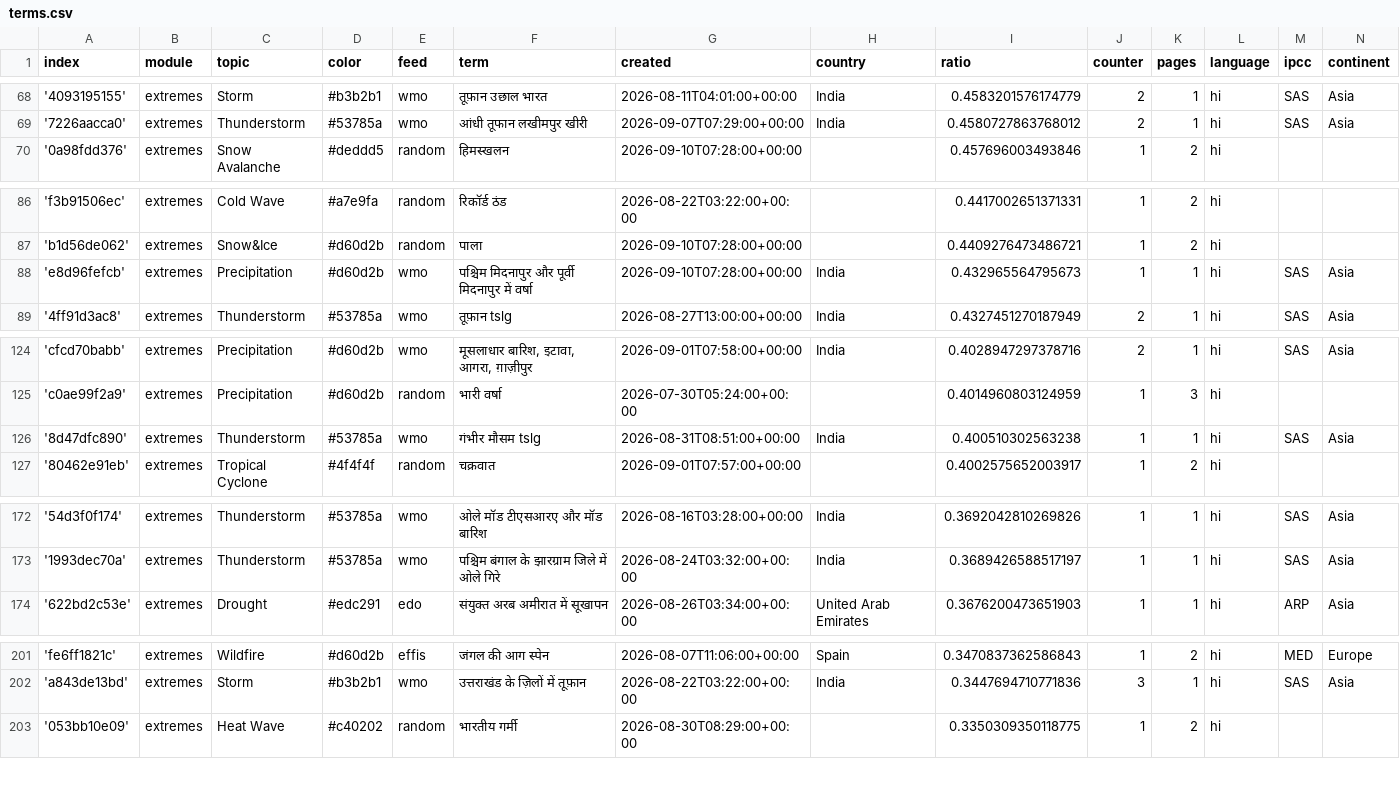
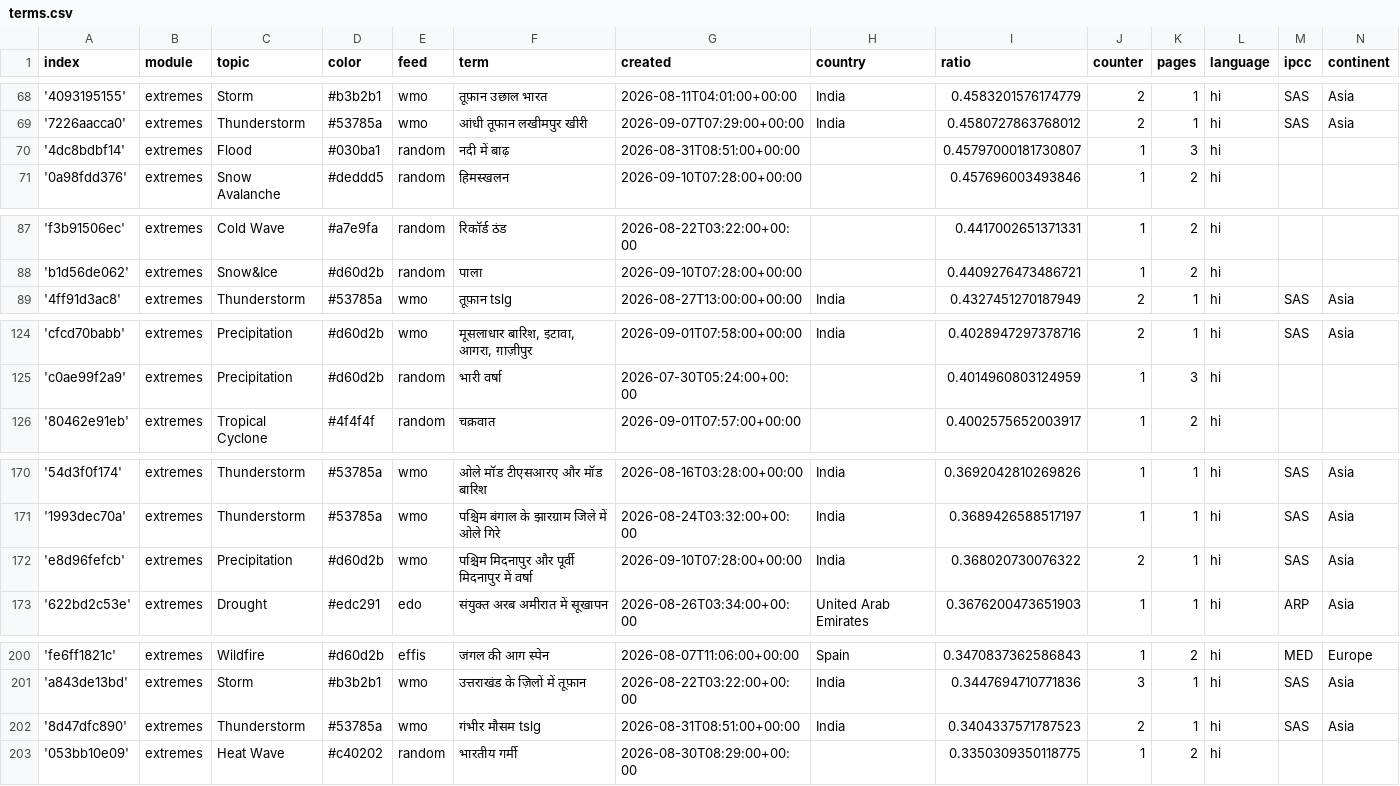
Before and after one commit to hannak555-news/HindiExtremes, a CSV file: terms.csv, drawn as a sheet; only a part is shown, gaps mark what is left out; the diff covers the shown part only.

Commit message:
Commit from GitHub Actions (harvest:0.0)

```diff
--- a/terms.csv
+++ b/terms.csv
@@ -69,2 +69,3 @@ index,module,topic,color,feed,term,created,country,ratio,counter,pages,language,
 '7226aacca0',extremes,Thunderstorm,#53785a,wmo,आंधी तूफान लखीमपुर खीरी,2026-09-07T07:29:00+00:00,India,0.4580727863768012,2,1,hi,SAS,Asia
+'4dc8bdbf14',extremes,Flood,#030ba1,random,नदी में बाढ़,2026-08-31T08:51:00+00:00,,0.45797000181730807,1,3,hi,,
 '0a98fdd376',extremes,Snow Avalanche,#deddd5,random,हिमस्खलन,2026-09-10T07:28:00+00:00,,0.457696003493846,1,2,hi,,
@@ -87,3 +88,2 @@ index,module,topic,color,feed,term,created,country,ratio,counter,pages,language,
 'b1d56de062',extremes,Snow&Ice,#d60d2b,random,पाला,2026-09-10T07:28:00+00:00,,0.4409276473486721,1,2,hi,,
-'e8d96fefcb',extremes,Precipitation,#d60d2b,wmo,पश्चिम मिदनापुर और पूर्वी मिदनापुर में वर्षा,2026-09-10T07:28:00+00:00,India,0.432965564795673,1,1,hi,SAS,Asia
 '4ff91d3ac8',extremes,Thunderstorm,#53785a,wmo,तूफ़ान tslg,2026-08-27T13:00:00+00:00,India,0.4327451270187949,2,1,hi,SAS,Asia
@@ -125,3 +125,2 @@ index,module,topic,color,feed,term,created,country,ratio,counter,pages,language,
 'c0ae99f2a9',extremes,Precipitation,#d60d2b,random,भारी वर्षा,2026-07-30T05:24:00+00:00,,0.4014960803124959,1,3,hi,,
-'8d47dfc890',extremes,Thunderstorm,#53785a,wmo,गंभीर मौसम tslg,2026-08-31T08:51:00+00:00,India,0.400510302563238,1,1,hi,SAS,Asia
 '80462e91eb',extremes,Tropical Cyclone,#4f4f4f,random,चक्रवात,2026-09-01T07:57:00+00:00,,0.4002575652003917,1,2,hi,,
@@ -173,2 +171,3 @@ index,module,topic,color,feed,term,created,country,ratio,counter,pages,language,
 '1993dec70a',extremes,Thunderstorm,#53785a,wmo,पश्चिम बंगाल के झारग्राम जिले में ओले गिरे,2026-08-24T03:32:00+00:00,India,0.3689426588517197,1,1,hi,SAS,Asia
+'e8d96fefcb',extremes,Precipitation,#d60d2b,wmo,पश्चिम मिदनापुर और पूर्वी मिदनापुर में वर्षा,2026-09-10T07:28:00+00:00,India,0.368020730076322,2,1,hi,SAS,Asia
 '622bd2c53e',extremes,Drought,#edc291,edo,संयुक्त अरब अमीरात में सूखापन,2026-08-26T03:34:00+00:00,United Arab Emirates,0.3676200473651903,1,1,hi,ARP,Asia
@@ -202,2 +201,3 @@ index,module,topic,color,feed,term,created,country,ratio,counter,pages,language,
 'a843de13bd',extremes,Storm,#b3b2b1,wmo,उत्तराखंड के ज़िलों में तूफ़ान,2026-08-22T03:22:00+00:00,India,0.3447694710771836,3,1,hi,SAS,Asia
+'8d47dfc890',extremes,Thunderstorm,#53785a,wmo,गंभीर मौसम tslg,2026-08-31T08:51:00+00:00,India,0.3404337571787523,2,1,hi,SAS,Asia
 '053bb10e09',extremes,Heat Wave,#c40202,random,भारतीय गर्मी,2026-08-30T08:29:00+00:00,,0.3350309350118775,1,2,hi,,
```
Also changed, not shown: 1 removed row elsewhere in this file.
